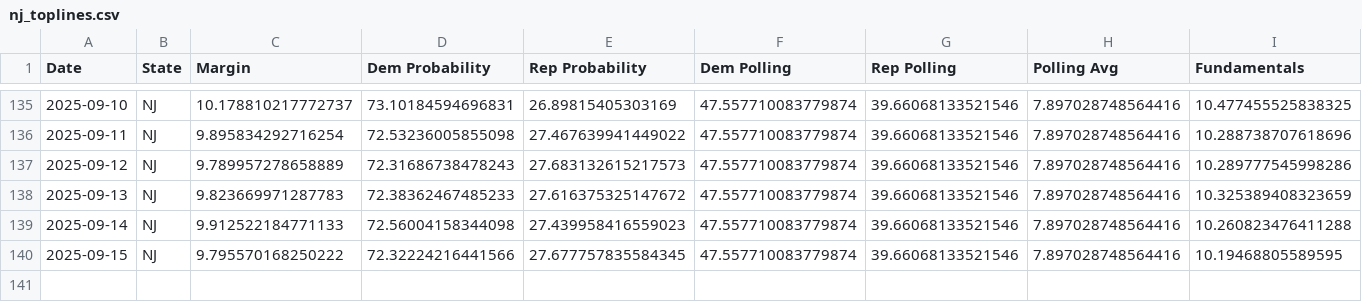
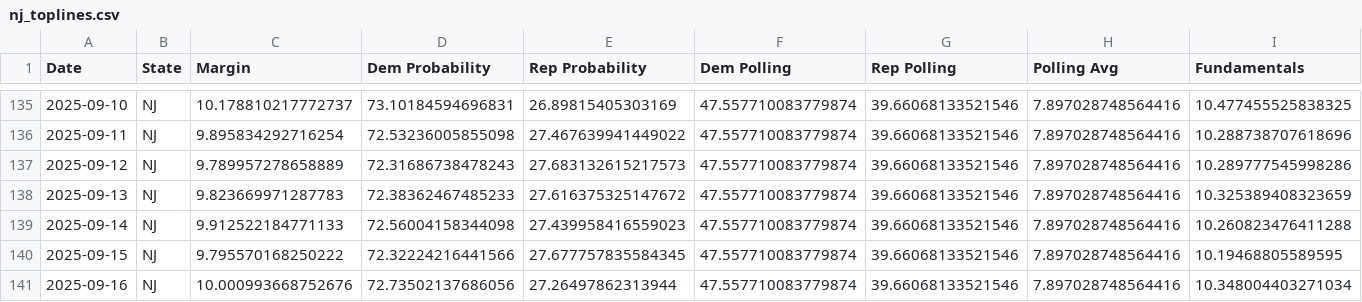
Before and after one commit to MapWiseResearch/forecast_data, a CSV file: 25governors/nj_toplines.csv, drawn as a sheet; only a part is shown, gaps mark what is left out; rows hold the shown columns only; the diff names each change by its address in the sheet, - before the commit and + after, or states it on an @@ line.

```diff
--- a/25governors/nj_toplines.csv
+++ b/25governors/nj_toplines.csv
+row 141: 2025-09-16 | NJ | 10.000993668752676 | 72.73502137686056 | 27.26497862313944 | 47.557710083779874 | 39.66068133521546 | 7.897028748564416 | 10.348004403271034
```
Also changed, not shown: 25governors/nj_counties.csv, 25governors/va_counties.csv, 14 other files.
